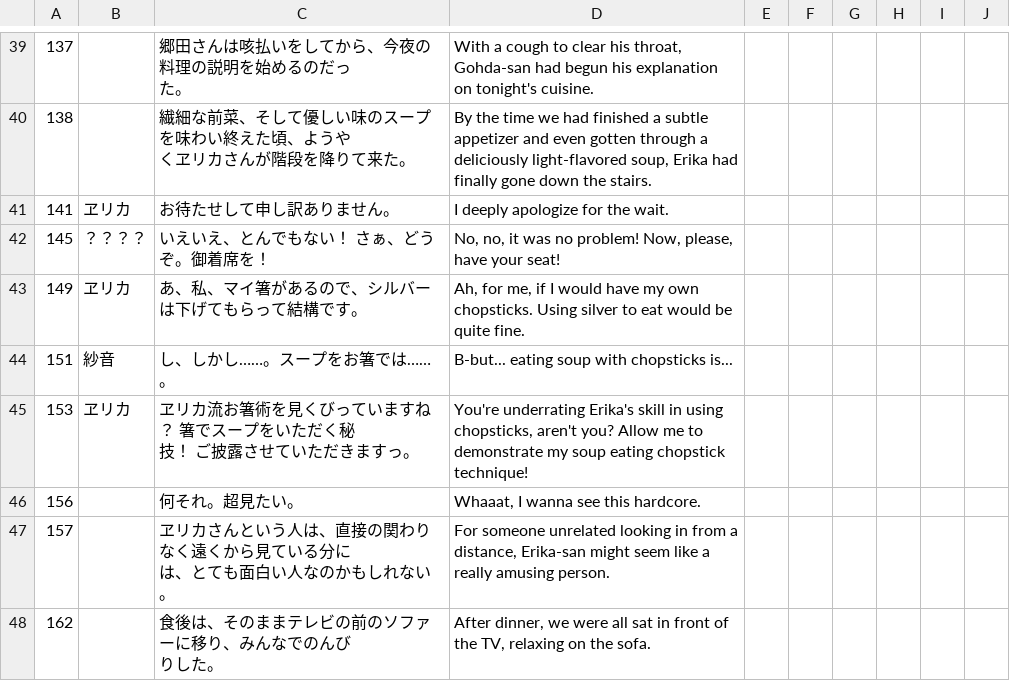
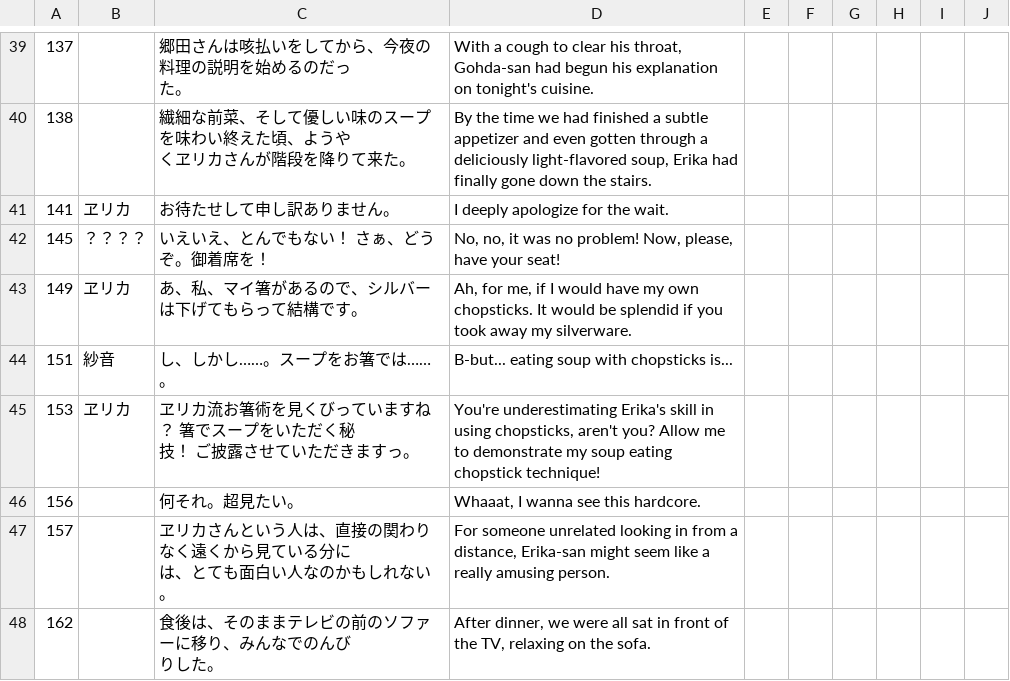
Before and after one commit to Tsukuyami-TLs/higumei-engine-public, a CSV file: translations/event/event01_30_03.csv, drawn as a sheet; only a part is shown, gaps mark what is left out; the diff covers the shown part only; the diff names each change by its address in the sheet, - before the commit and + after, or states it on an @@ line.

```diff
--- a/translations/event/event01_30_03.csv
+++ b/translations/event/event01_30_03.csv
-D43: …own chopsticks. Using silver to eat would be quite fine.
+D43: …own chopsticks. It would be splendid if you took away my silverware.
-D45: You're underrating Erika's skill…
+D45: You're underestimating Erika's skill…
```
Also changed, not shown: 10 edited cells elsewhere in this file, translations/event/event01_30_00.csv, translations/event/event01_30_02.csv, 23 other files.
